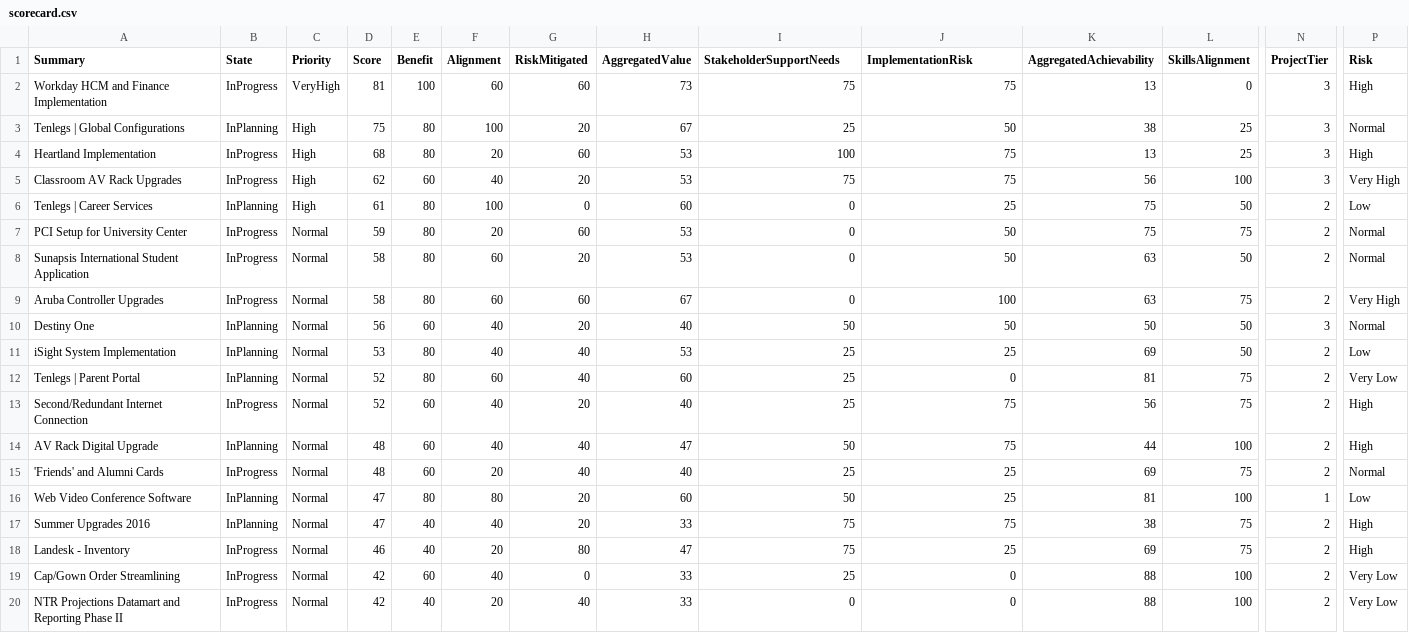
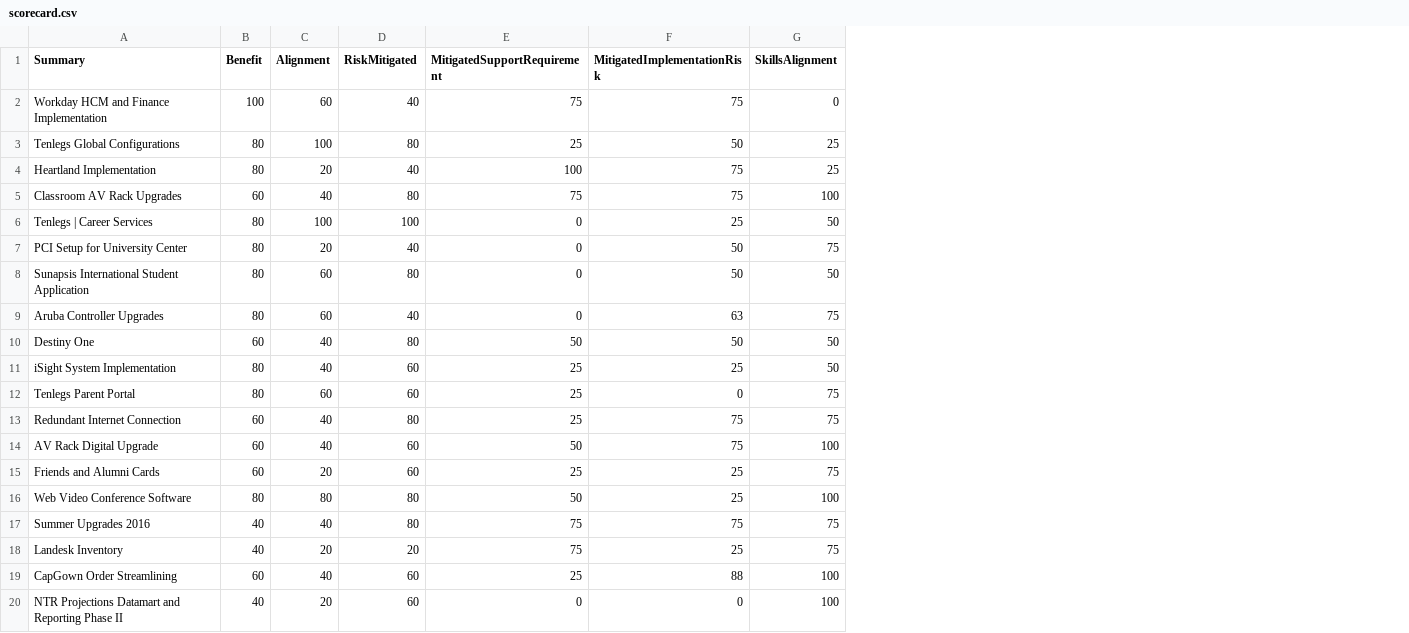
Before and after one commit to moriartp/dvms, a CSV file: projectsScorecard/data/scorecard.csv, drawn as a sheet; only a part is shown, gaps mark what is left out; removed rows and columns are numbered as before the commit, all else as after; the diff covers the shown part only; the diff names each change by its address in the sheet, - before the commit and + after, or states it on an @@ line.

```diff
--- a/projectsScorecard/data/scorecard.csv
+++ b/projectsScorecard/data/scorecard.csv
-column B (State), rows 2-20: InProgress | InPlanning | InProgress | InProgress | InPlanning | InProgress | InProgress | InProgress | InPlanning | InPlanning | InPlanning | InProgress | InPlanning | InProgress | InPlanning | InPlanning | InProgress | InProgress | InProgress
-column C (Priority), rows 2-20: VeryHigh | High | High | High | High | Normal | Normal | Normal | Normal | Normal | Normal | Normal | Normal | Normal | Normal | Normal | Normal | Normal | Normal
-column D (Score), rows 2-20: 81 | 75 | 68 | 62 | 61 | 59 | 58 | 58 | 56 | 53 | 52 | 52 | 48 | 48 | 47 | 47 | 46 | 42 | 42
-column H (AggregatedValue), rows 2-20: 73 | 67 | 53 | 53 | 60 | 53 | 53 | 67 | 40 | 53 | 60 | 40 | 47 | 40 | 60 | 33 | 47 | 33 | 33
-column K (AggregatedAchievability), rows 2-20: 13 | 38 | 13 | 56 | 75 | 75 | 63 | 63 | 50 | 69 | 81 | 56 | 44 | 69 | 81 | 38 | 69 | 88 | 88
-column N (ProjectTier), rows 2-20: 3 | 3 | 3 | 3 | 2 | 2 | 2 | 2 | 3 | 2 | 2 | 2 | 2 | 2 | 1 | 2 | 2 | 2 | 2
-column P (Risk), rows 2-20: High | Normal | High | Very High | Low | Normal | Normal | Very High | Normal | Low | Very Low | High | High | Normal | Low | High | High | Very Low | Very Low
-E1: StakeholderSupportNeeds
+E1: MitigatedSupportRequirement
-F1: ImplementationRisk
+F1: MitigatedImplementationRisk
-D2 (RiskMitigated): 60
+D2 (RiskMitigated): 40
-A3 (Summary): Tenlegs | Global Configurations
+A3 (Summary): Tenlegs Global Configurations
-D3 (RiskMitigated): 20
+D3 (RiskMitigated): 80
-D4 (RiskMitigated): 60
+D4 (RiskMitigated): 40
-D5 (RiskMitigated): 20
+D5 (RiskMitigated): 80
-D6 (RiskMitigated): 0
+D6 (RiskMitigated): 100
-D7 (RiskMitigated): 60
+D7 (RiskMitigated): 40
-D8 (RiskMitigated): 20
+D8 (RiskMitigated): 80
-D9 (RiskMitigated): 60
+D9 (RiskMitigated): 40
-F9 (MitigatedImplementationRisk): 100
+F9 (MitigatedImplementationRisk): 63
-D10 (RiskMitigated): 20
+D10 (RiskMitigated): 80
-D11:D12 (RiskMitigated): 40
+D11:D12 (RiskMitigated): 60
-A12 (Summary): Tenlegs | Parent Portal
+A12 (Summary): Tenlegs Parent Portal
-A13 (Summary): Second/Redundant Internet Connection
+A13 (Summary): Redundant Internet Connection
-D13 (RiskMitigated): 20
+D13 (RiskMitigated): 80
-D14:D15 (RiskMitigated): 40
+D14:D15 (RiskMitigated): 60
-A15 (Summary): 'Friends' and Alumni Cards
+A15 (Summary): Friends and Alumni Cards
-D16:D17 (RiskMitigated): 20
+D16:D17 (RiskMitigated): 80
-A18 (Summary): Landesk - Inventory
+A18 (Summary): Landesk Inventory
-D18 (RiskMitigated): 80
+D18 (RiskMitigated): 20
-A19 (Summary): Cap/Gown Order Streamlining
+A19 (Summary): CapGown Order Streamlining
-D19 (RiskMitigated): 0
+D19 (RiskMitigated): 60
-F19 (MitigatedImplementationRisk): 0
+F19 (MitigatedImplementationRisk): 88
-D20 (RiskMitigated): 40
+D20 (RiskMitigated): 60
```
Also changed, not shown: 12 edited cells elsewhere in this file, 1 other file.
